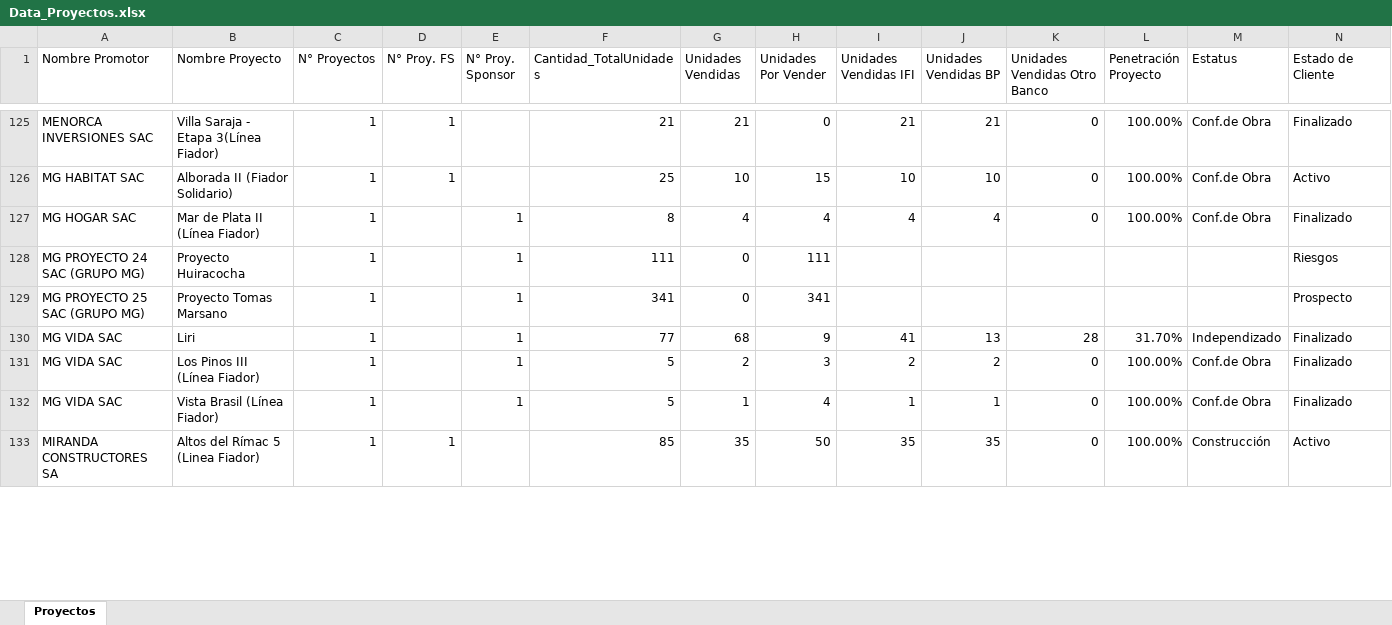
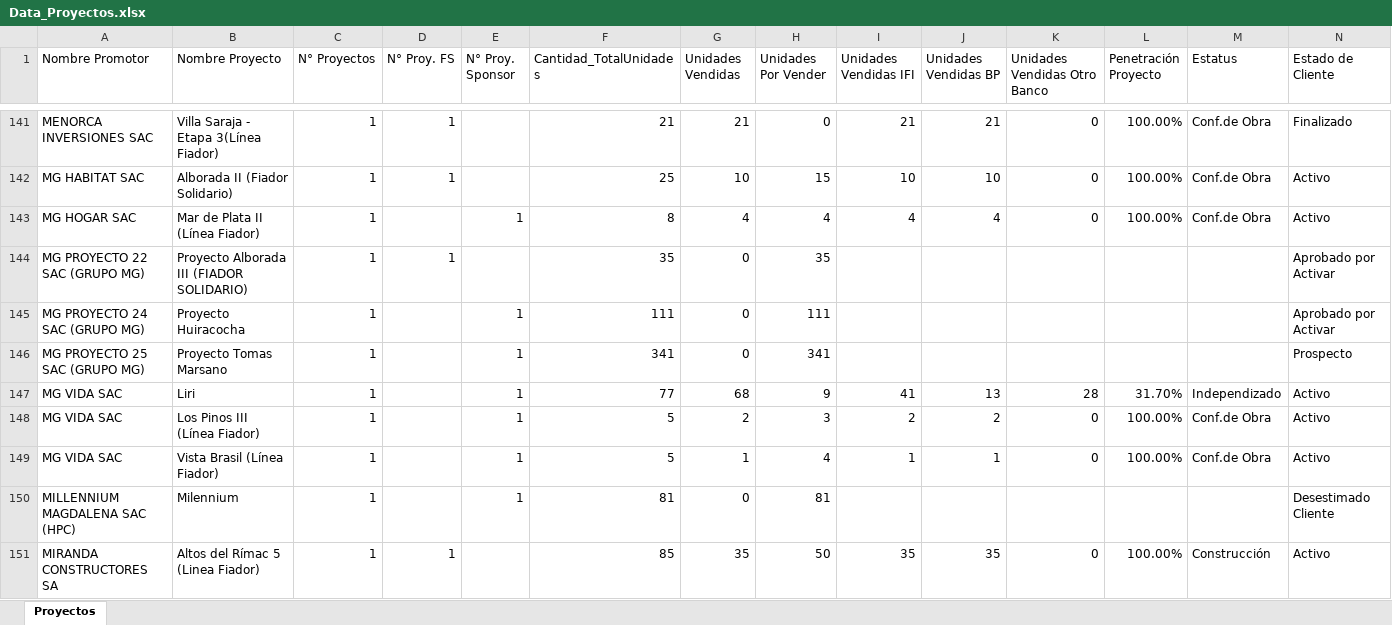
Before and after one commit to luiszelmu98/archivos, an Excel workbook: Data_Proyectos.xlsx, sheet Proyectos, drawn as a sheet; only a part is shown, gaps mark what is left out; values as stored, in another font and other column widths than the file's, no borders; table styles not drawn; addresses are those after the commit; the diff covers the shown part only; the diff names each change by its address in the sheet, - before the commit and + after, or states it on an @@ line.

```diff
--- a/Data_Proyectos.xlsx (sheet Proyectos)
+++ b/Data_Proyectos.xlsx (sheet Proyectos)
-N143 (Estado de Cliente): Finalizado
+N143 (Estado de Cliente): Activo
+row 144: MG PROYECTO 22 SAC (GRUPO MG) | Proyecto Alborada III (FIADOR SOLIDARIO) | 1 | 1 |  | 35 | 0 | 35 |  |  |  |  |  | Aprobado por Activar
-N145 (Estado de Cliente): Riesgos
+N145 (Estado de Cliente): Aprobado por Activar
-N147:N149 (Estado de Cliente): Finalizado
+N147:N149 (Estado de Cliente): Activo
+row 150: MILLENNIUM MAGDALENA SAC (HPC) | Milennium | 1 |  | 1 | 81 | 0 | 81 |  |  |  |  |  | Desestimado Cliente
```
Also changed, not shown: 37 added rows, 11 removed rows and 30 edited cells elsewhere in this sheet.
